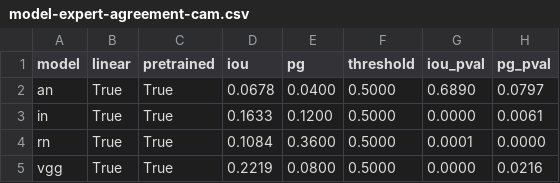
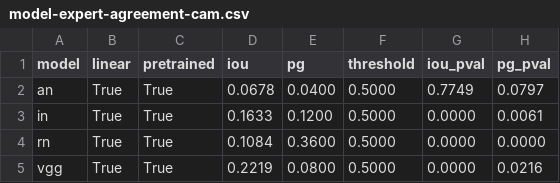
Before and after one commit to davide-beltrame/medimg-saliency-benchmark, a CSV file: medimg-saliency-benchmark/evaluation/model-expert-agreement-cam.csv, drawn as a sheet.

```diff
--- a/medimg-saliency-benchmark/evaluation/model-expert-agreement-cam.csv
+++ b/medimg-saliency-benchmark/evaluation/model-expert-agreement-cam.csv
@@ -1,5 +1,5 @@
 model,linear,pretrained,iou,pg,threshold,iou_pval,pg_pval
-an,True,True,0.0678,0.0400,0.5000,0.6890,0.0797
+an,True,True,0.0678,0.0400,0.5000,0.7749,0.0797
 in,True,True,0.1633,0.1200,0.5000,0.0000,0.0061
-rn,True,True,0.1084,0.3600,0.5000,0.0001,0.0000
+rn,True,True,0.1084,0.3600,0.5000,0.0000,0.0000
 vgg,True,True,0.2219,0.0800,0.5000,0.0000,0.0216
```
Also changed, not shown: medimg-saliency-benchmark/evaluation/model-expert-agreement-gradcam.csv, 2 other files.
